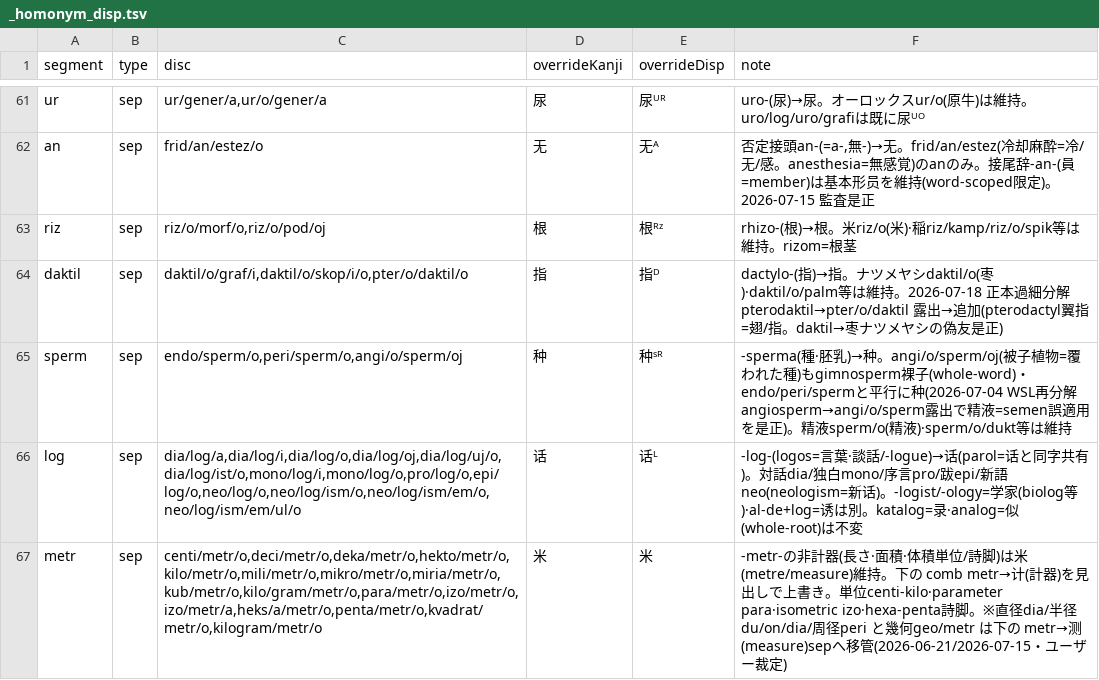
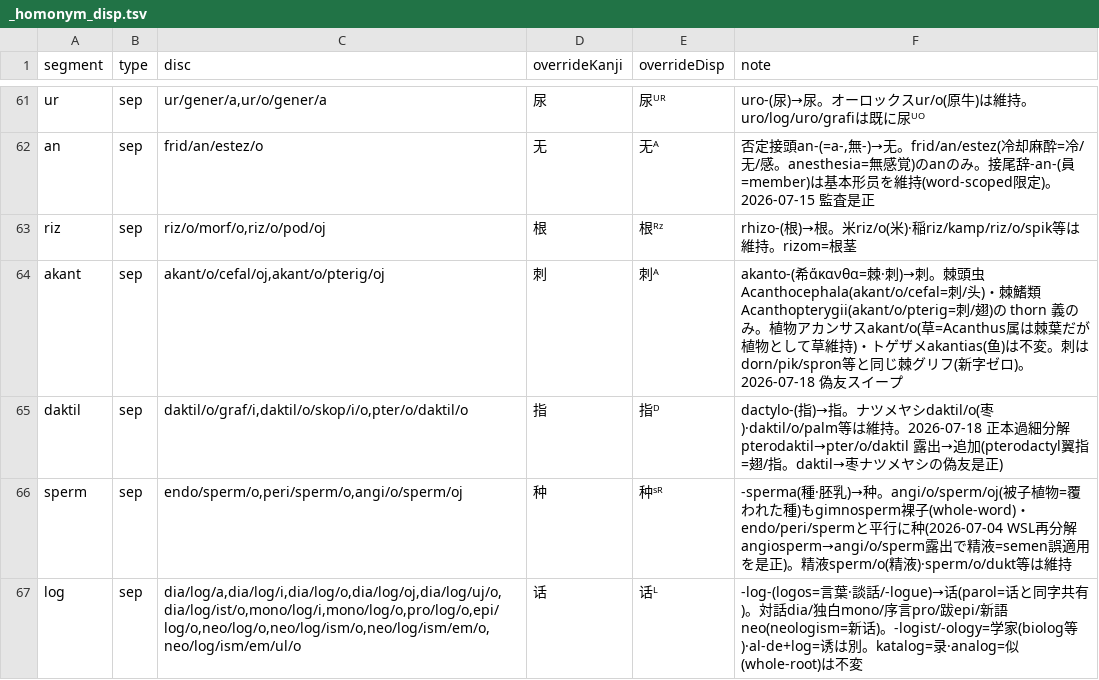
Before and after one commit to Takatakatake/kanji_assign, a TSV file: _homonym_disp.tsv, drawn as a sheet; only a part is shown, gaps mark what is left out; the shorter side is filled out with more unchanged rows; the diff names each change by its address in the sheet, - before the commit and + after, or states it on an @@ line.

```diff
--- a/_homonym_disp.tsv
+++ b/_homonym_disp.tsv
+row 64: akant | sep | akant/o/cefal/oj,akant/o/pterig/oj | 刺 | 刺ᴬ | akanto-(希ἄκανθα=棘·刺)→刺。棘頭虫Acanthocephala(akant/o/cefal=刺/头)・棘鰭類Acanthopterygii(akant/o/pterig=刺/翅)の thorn 義のみ。植物アカンサスakant/o(草=Acanthus属は棘葉だが植物として草維持)・トゲザメakantias(鱼)は不変。刺はdorn/pik/spron等と同じ棘グリフ(新字ゼロ)。2026-07-18 偽友スイープ
```
Also changed, not shown: _gas_identifier_out.csv, _homonym.tsv, 6 other files.
